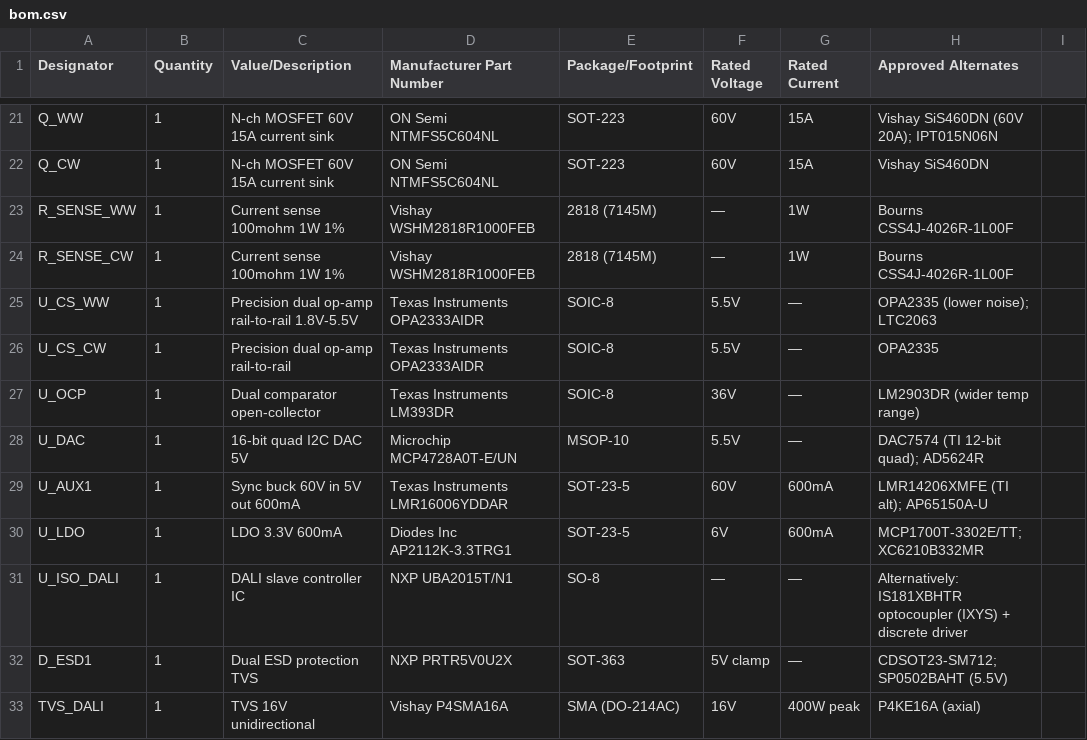
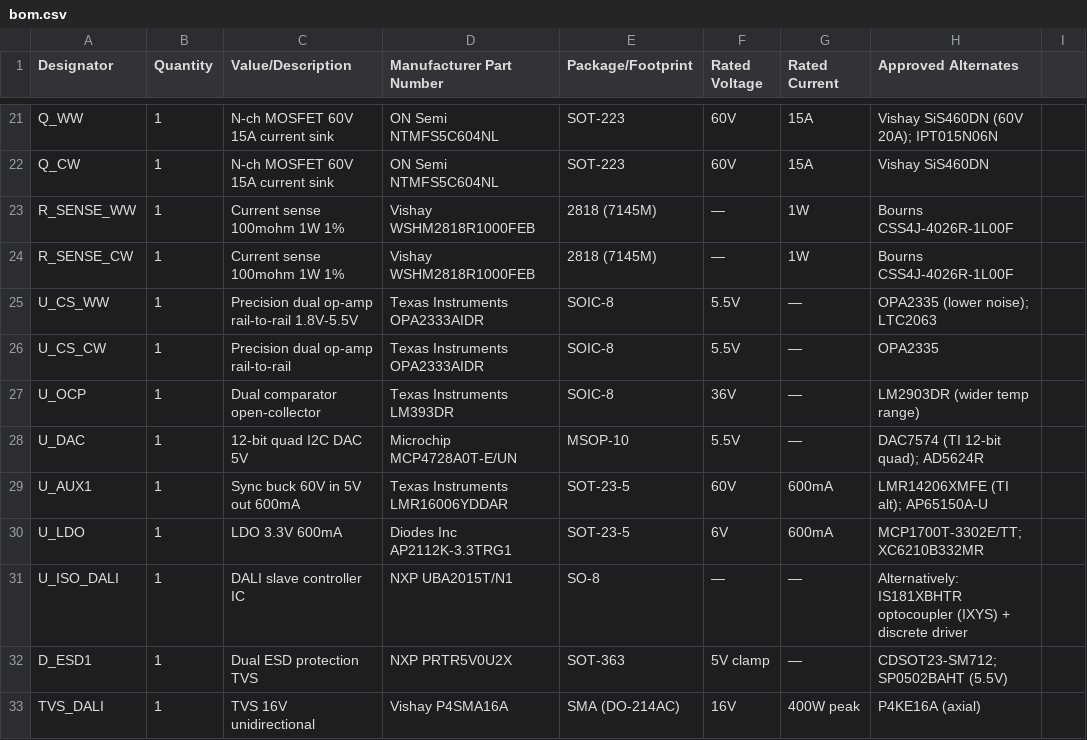
Before and after one commit to manuelh83/DALI_CCT_48V_30W, a CSV file: hardware/DALI_CCT_48V_30W/docs/bom.csv, drawn as a sheet; only a part is shown, gaps mark what is left out.

```diff
--- a/hardware/DALI_CCT_48V_30W/docs/bom.csv
+++ b/hardware/DALI_CCT_48V_30W/docs/bom.csv
@@ -27,3 +27,3 @@ U_CS_CW,1,Precision dual op-amp rail-to-rail,Texas Instruments OPA2333AIDR,SOIC-
 U_OCP,1,Dual comparator open-collector,Texas Instruments LM393DR,SOIC-8,36V,—,LM2903DR (wider temp range)
-U_DAC,1,16-bit quad I2C DAC 5V,Microchip MCP4728A0T-E/UN,MSOP-10,5.5V,—,DAC7574 (TI 12-bit quad); AD5624R
+U_DAC,1,12-bit quad I2C DAC 5V,Microchip MCP4728A0T-E/UN,MSOP-10,5.5V,—,DAC7574 (TI 12-bit quad); AD5624R
 U_AUX1,1,Sync buck 60V in 5V out 600mA,Texas Instruments LMR16006YDDAR,SOT-23-5,60V,600mA,LMR14206XMFE (TI alt); AP65150A-U
```
Also changed, not shown: 4 other files.
